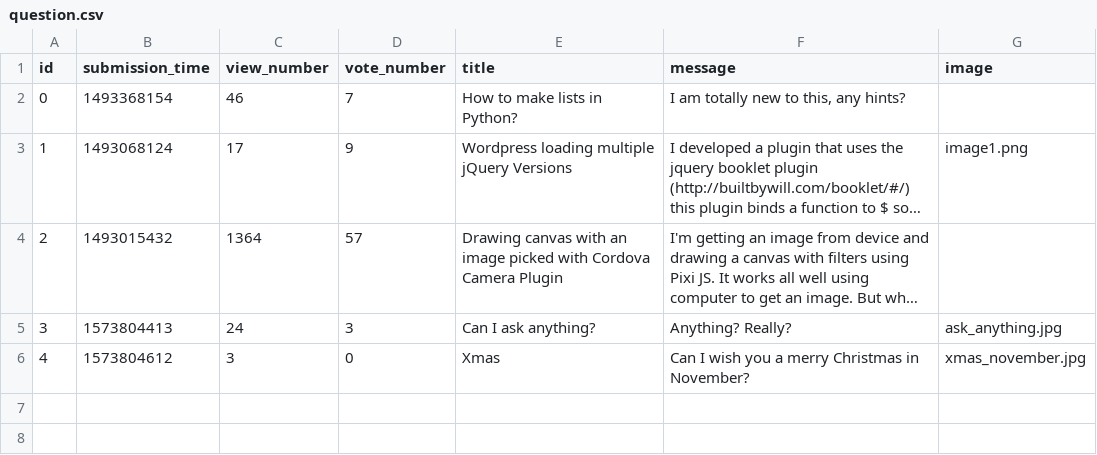
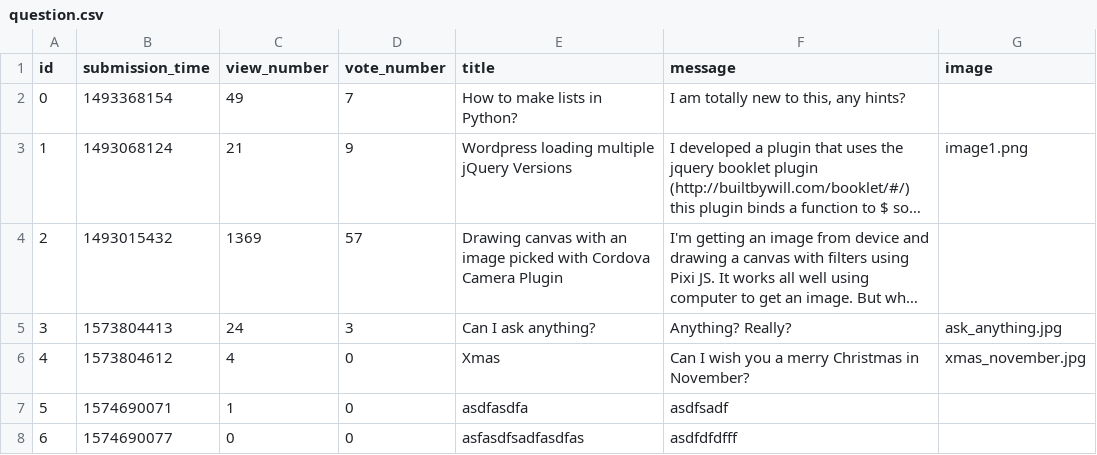
Before and after one commit to balintsimon/ask-mate-python, a CSV file: sample_data/question.csv, drawn as a sheet; long unchanged cells end in …; the diff names each change by its address in the sheet, - before the commit and + after, or states it on an @@ line.

Commit message:
Refactor and add write new question to database

```diff
--- a/sample_data/question.csv
+++ b/sample_data/question.csv
-C2 (view_number): 46
+C2 (view_number): 49
-C3 (view_number): 17
+C3 (view_number): 21
-C4 (view_number): 1364
+C4 (view_number): 1369
-C6 (view_number): 3
+C6 (view_number): 4
+row 7: 5 | 1574690071 | 1 | 0 | asdfasdfa | asdfsadf
+row 8: 6 | 1574690077 | 0 | 0 | asfasdfsadfasdfas | asdfdfdfff
```
Also changed, not shown: 5 other files.
